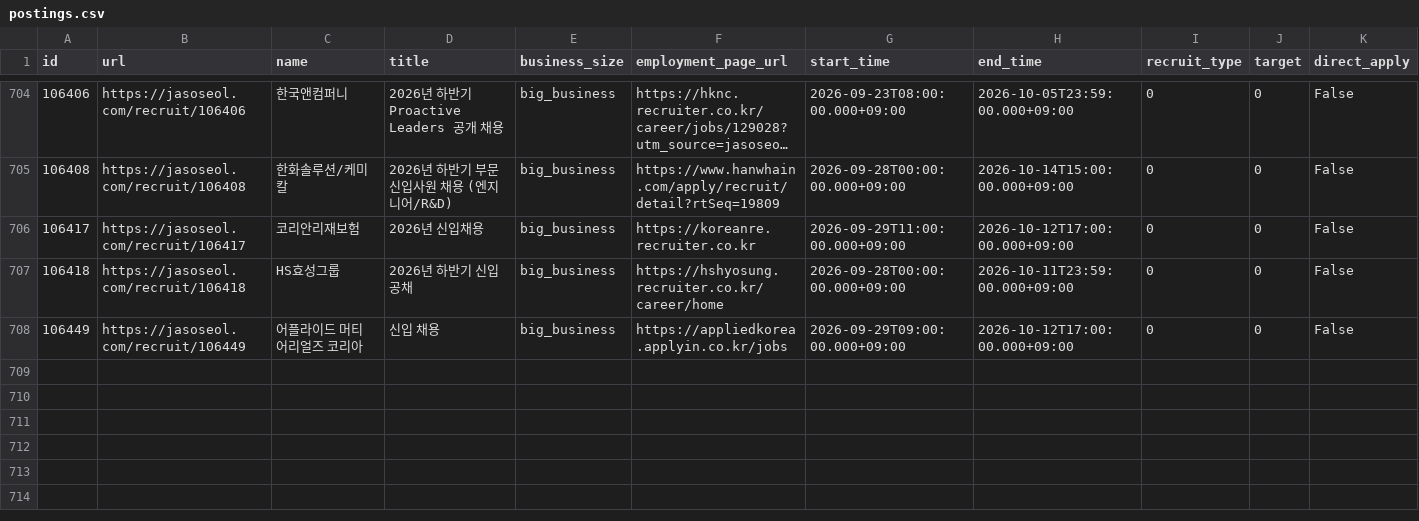
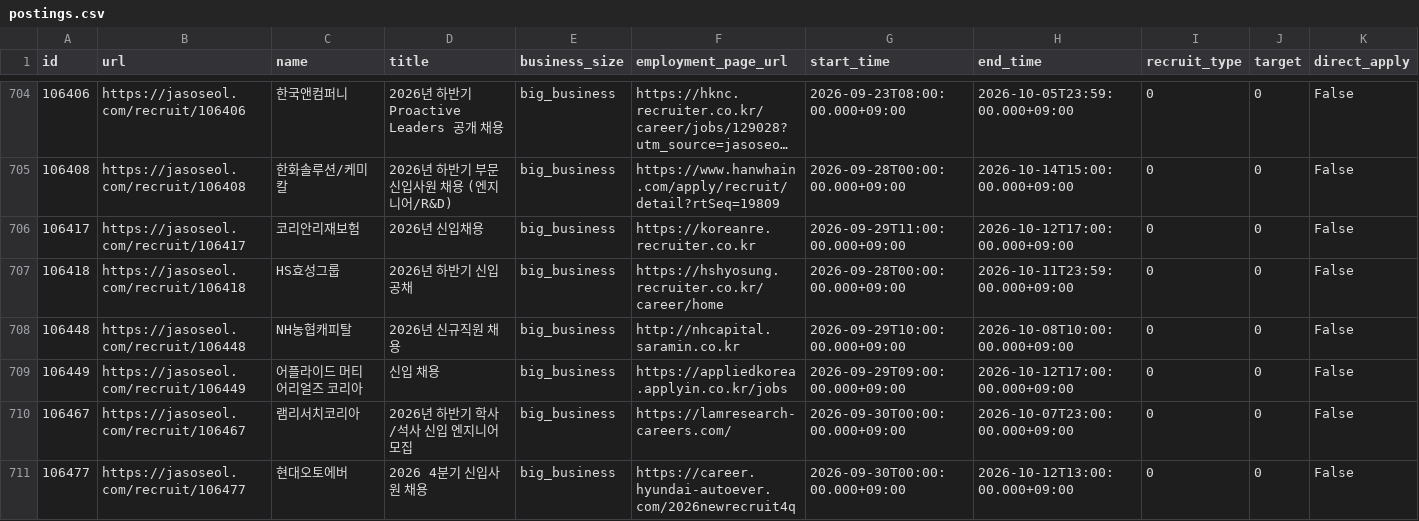
Before and after one commit to nukktae/ajildaa-ory, a CSV file: data/postings.csv, drawn as a sheet; only a part is shown, gaps mark what is left out; long unchanged cells end in …; rows hold the shown columns only; the diff names each change by its address in the sheet, - before the commit and + after, or states it on an @@ line.

```diff
--- a/data/postings.csv
+++ b/data/postings.csv
+row 708: 106448 | https://jasoseol.com/recruit/106448 | NH농협캐피탈 | 2026년 신규직원 채용 | big_business | http://nhcapital.saramin.co.kr | 2026-09-29T10:00:00.000+09:00 | 2026-10-08T10:00:00.000+09:00 | 0 | 0 | False
+row 710: 106467 | https://jasoseol.com/recruit/106467 | 램리서치코리아 | 2026년 하반기 학사/석사 신입 엔지니어 모집 | big_business | https://lamresearch-careers.com/ | 2026-09-30T00:00:00.000+09:00 | 2026-10-07T23:00:00.000+09:00 | 0 | 0 | False
+row 711: 106477 | https://jasoseol.com/recruit/106477 | 현대오토에버 | 2026 4분기 신입사원 채용 | big_business | https://career.hyundai-autoever.com/2026newrecruit4q | 2026-09-30T00:00:00.000+09:00 | 2026-10-12T13:00:00.000+09:00 | 0 | 0 | False
```
Also changed, not shown: data/new-postings.csv, 2 other files.
